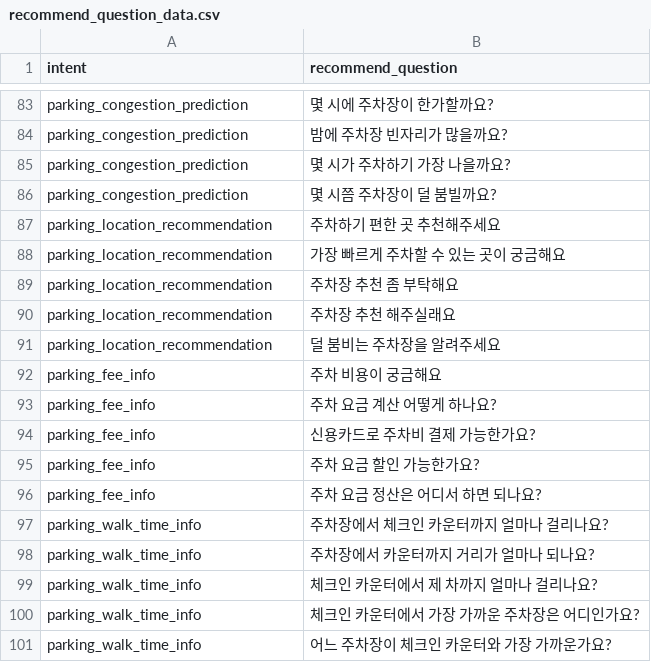
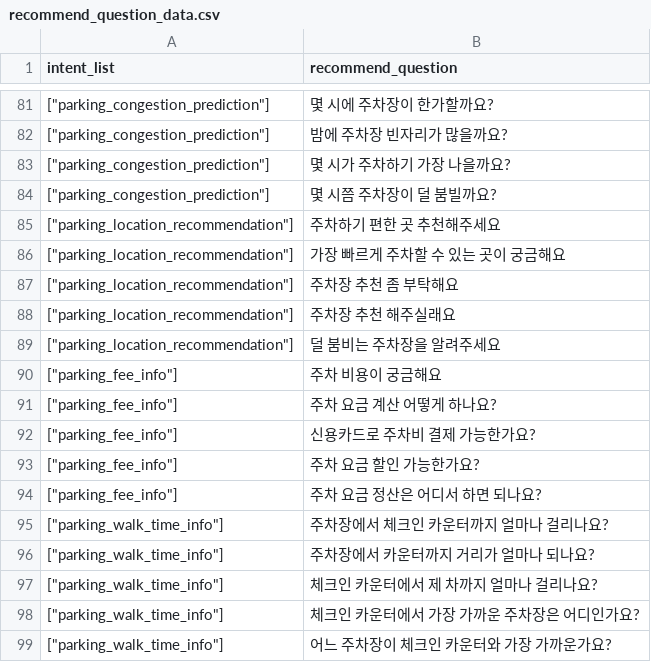
Before and after one commit to aivleCloudNative0715/ICN-AI-chatbot, a CSV file: ai/intent_classifier/data/recommend_question_data.csv, drawn as a sheet; only a part is shown, gaps mark what is left out; addresses are those after the commit; the diff covers the shown part only; the diff names each change by its address in the sheet, - before the commit and + after, or states it on an @@ line.

```diff
--- a/ai/intent_classifier/data/recommend_question_data.csv
+++ b/ai/intent_classifier/data/recommend_question_data.csv
-A1: intent
+A1: intent_list
-A81:A84 (intent_list): parking_congestion_prediction
+A81:A84 (intent_list): ["parking_congestion_prediction"]
-A85:A89 (intent_list): parking_location_recommendation
+A85:A89 (intent_list): ["parking_location_recommendation"]
-A90:A94 (intent_list): parking_fee_info
+A90:A94 (intent_list): ["parking_fee_info"]
-A95:A99 (intent_list): parking_walk_time_info
+A95:A99 (intent_list): ["parking_walk_time_info"]
```
Also changed, not shown: 12 added rows, 14 removed rows and 68 edited cells elsewhere in this file, 5 other files.
